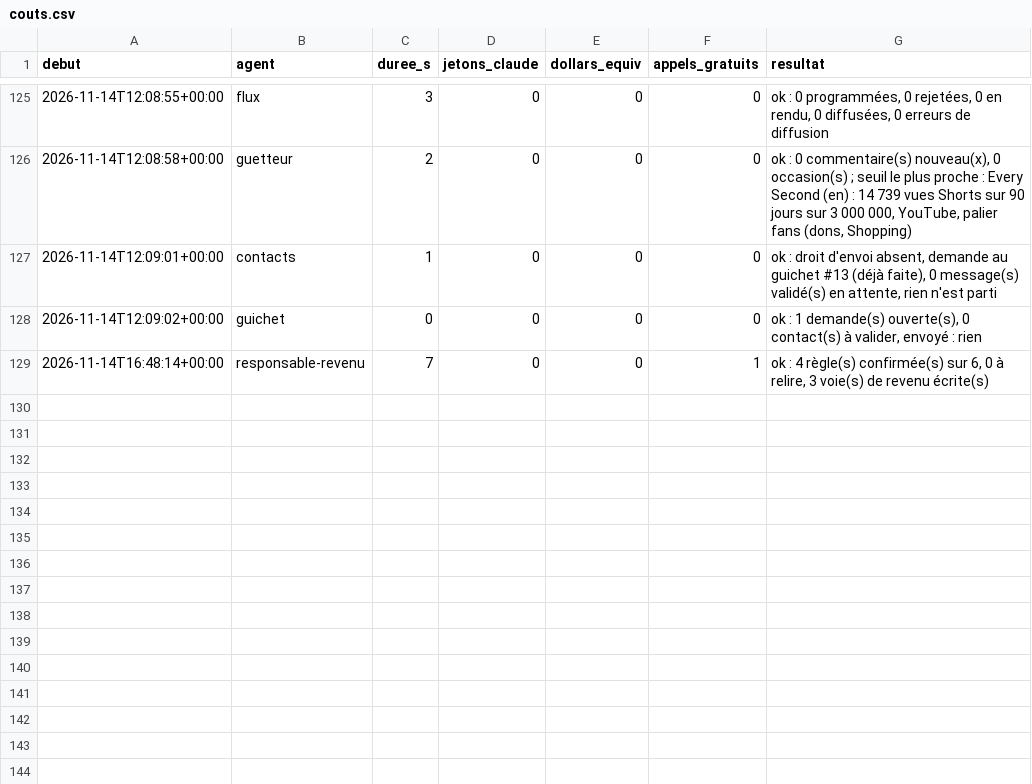
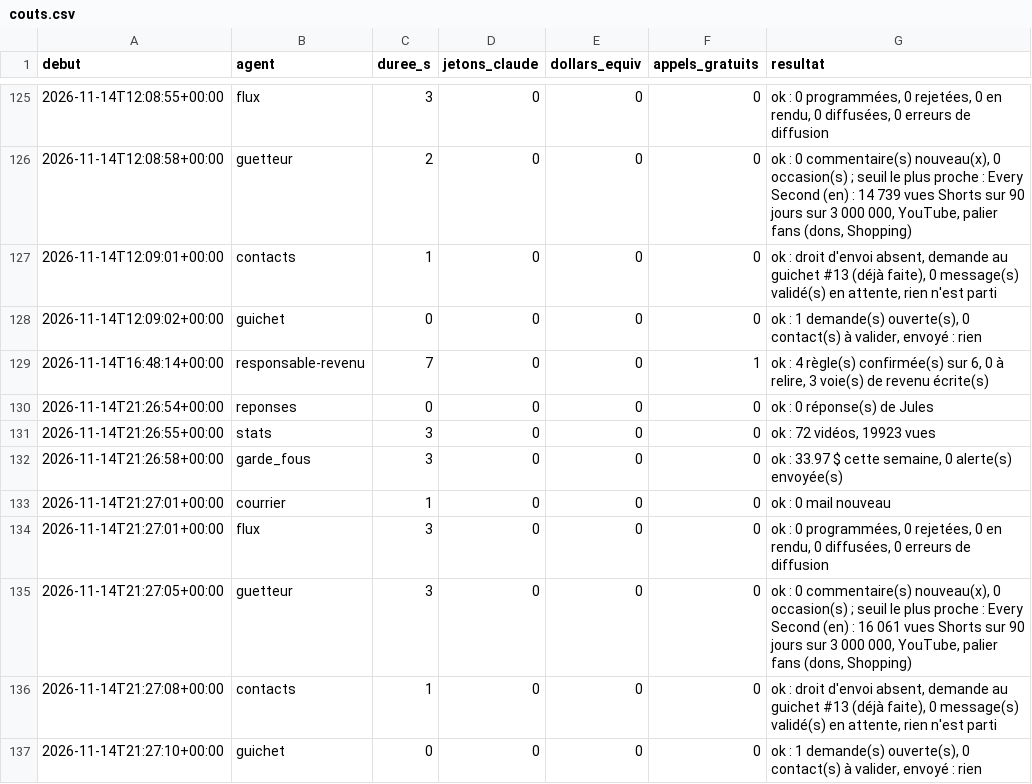
Before and after one commit to sueurhocqjules-droid/agence, a CSV file: registre/couts.csv, drawn as a sheet; only a part is shown, gaps mark what is left out.

```diff
--- a/registre/couts.csv
+++ b/registre/couts.csv
@@ -129 +129,9 @@ debut,agent,duree_s,jetons_claude,dollars_equiv,appels_gratuits,resultat
 2026-11-14T16:48:14+00:00,responsable-revenu,7,0,0,1,"ok : 4 règle(s) confirmée(s) sur 6, 0 à relire, 3 voie(s) de revenu écrite(s)"
+2026-11-14T21:26:54+00:00,reponses,0,0,0,0,ok : 0 réponse(s) de Jules
+2026-11-14T21:26:55+00:00,stats,3,0,0,0,"ok : 72 vidéos, 19923 vues"
+2026-11-14T21:26:58+00:00,garde_fous,3,0,0,0,"ok : 33.97 $ cette semaine, 0 alerte(s) envoyée(s)"
+2026-11-14T21:27:01+00:00,courrier,1,0,0,0,ok : 0 mail nouveau
+2026-11-14T21:27:01+00:00,flux,3,0,0,0,"ok : 0 programmées, 0 rejetées, 0 en rendu, 0 diffusées, 0 erreurs de diffusion"
+2026-11-14T21:27:05+00:00,guetteur,3,0,0,0,"ok : 0 commentaire(s) nouveau(x), 0 occasion(s) ; seuil le plus proche : Every Second (en) : 16 061 vues Shorts sur 90 jours sur 3 000 000, YouTube, palier fans (dons, Shopping)"
+2026-11-14T21:27:08+00:00,contacts,1,0,0,0,"ok : droit d'envoi absent, demande au guichet #13 (déjà faite), 0 message(s) validé(s) en attente, rien n'est parti"
+2026-11-14T21:27:10+00:00,guichet,0,0,0,0,"ok : 1 demande(s) ouverte(s), 0 contact(s) à valider, envoyé : rien"
```
Also changed, not shown: 7 other files.
